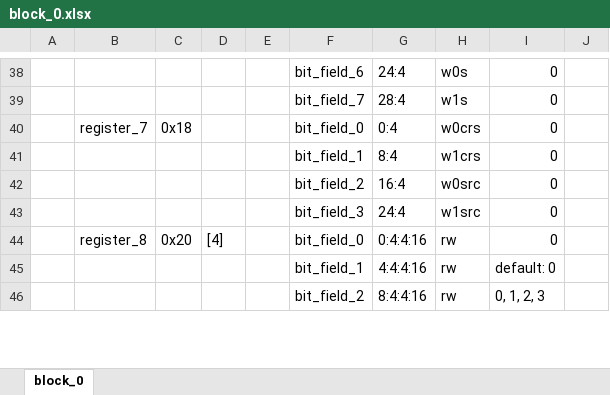
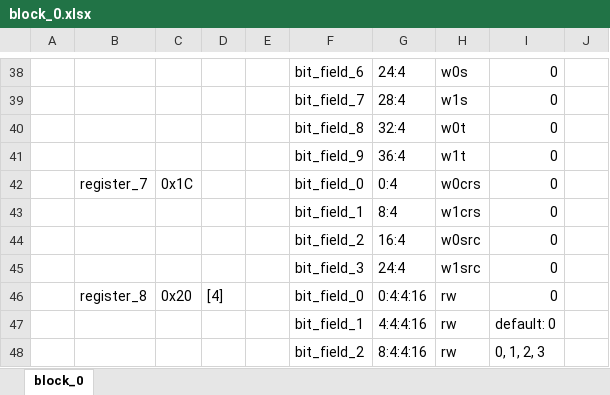
Before and after one commit to rggen/rggen-sample, an Excel workbook: block_0.xlsx, sheet block_0, drawn as a sheet; only a part is shown, gaps mark what is left out; values as stored, in another font and other column widths than the file's, no borders; addresses are those after the commit; the diff names each change by its address in the sheet, - before the commit and + after, or states it on an @@ line.

Commit message:
added w0t and w1t bit field types (refs: rggen/rggen#42)

```diff
--- a/block_0.xlsx (sheet block_0)
+++ b/block_0.xlsx (sheet block_0)
+row 40:  |  |  |  |  | bit_field_8 | 32:4 | w0t | 0
+row 41:  |  |  |  |  | bit_field_9 | 36:4 | w1t | 0
-C42: 0x18
+C42: 0x1C
```
Also changed, not shown: 5 other files.
